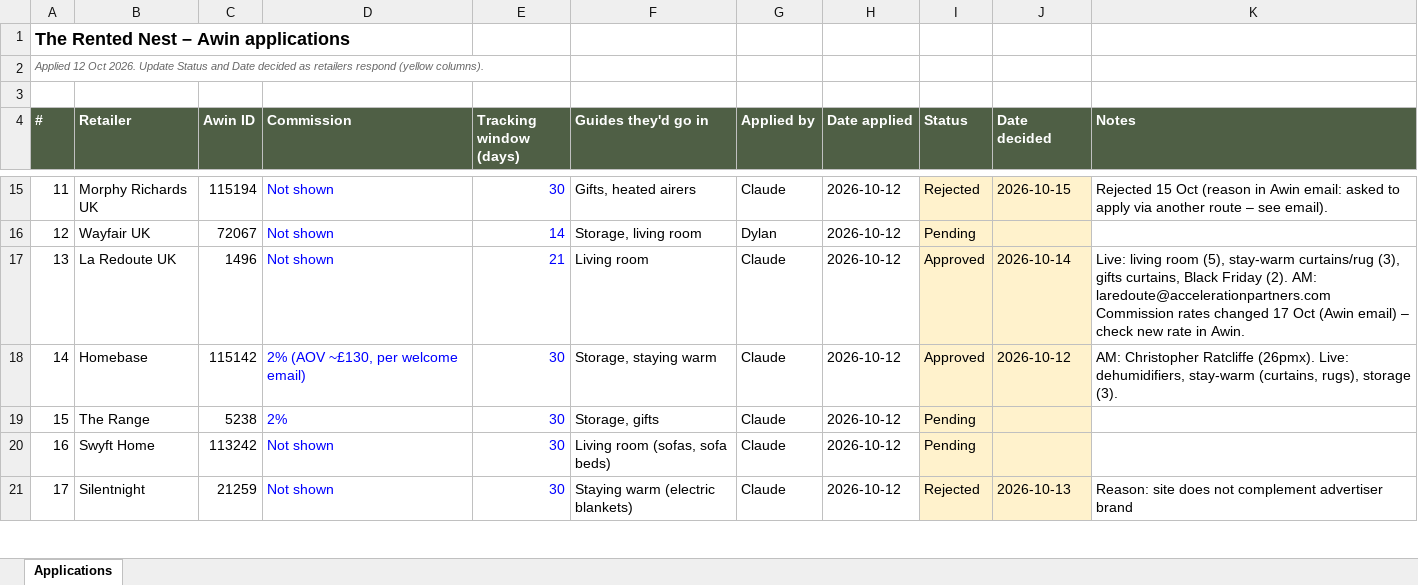
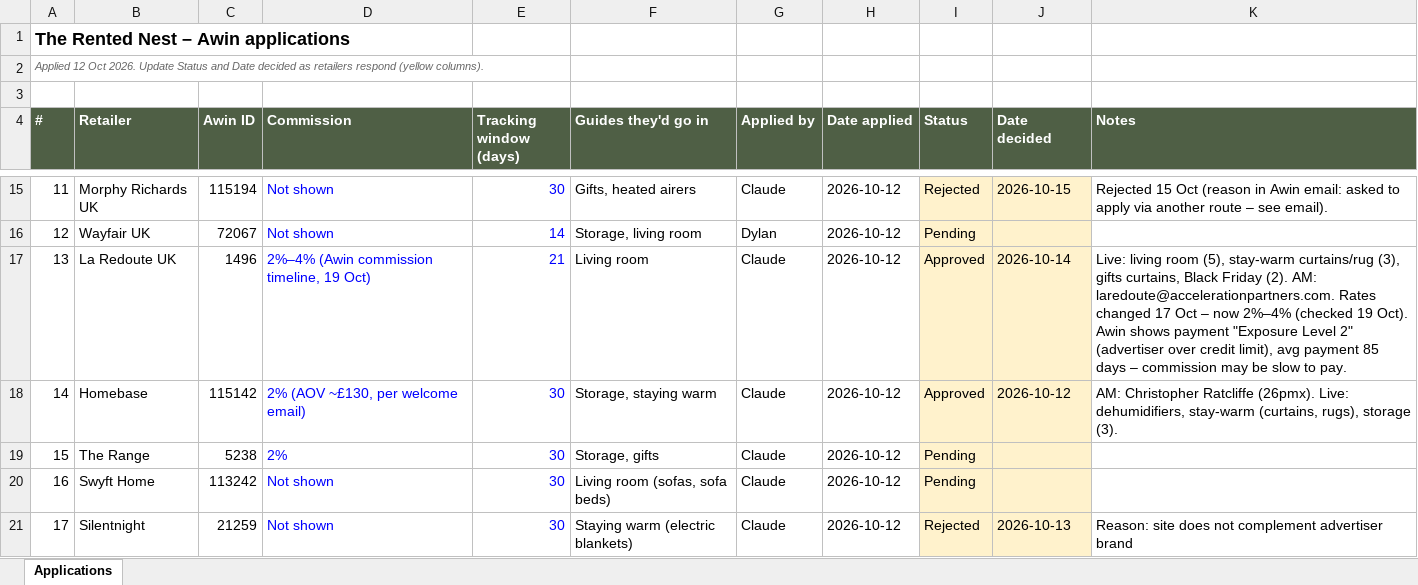
Before and after one commit to walkthedinosaur/rented-nest, an Excel workbook: ops/awin-applications.xlsx, sheet Applications, drawn as a sheet; only a part is shown, gaps mark what is left out; values as stored, in another font and other column widths than the file's, no borders; the diff names each change by its address in the sheet, - before the commit and + after, or states it on an @@ line.

```diff
--- a/ops/awin-applications.xlsx (sheet Applications)
+++ b/ops/awin-applications.xlsx (sheet Applications)
-D17 (Commission): Not shown
+D17 (Commission): 2%–4% (Awin commission timeline, 19 Oct)
-K17 (Notes): …(2). AM: laredoute@accelerationpartners.com Commission rates changed 17 Oct (Awin email) – check new rate in Awin.
+K17 (Notes): …(2). AM: laredoute@accelerationpartners.com. Rates changed 17 Oct – now 2%–4% (checked 19 Oct). Awin shows payment "Exposure Level 2" (advertiser over credit limit), avg payment 85 days – commission may be slow to pay.
```
Also changed, not shown: 2 other files.
